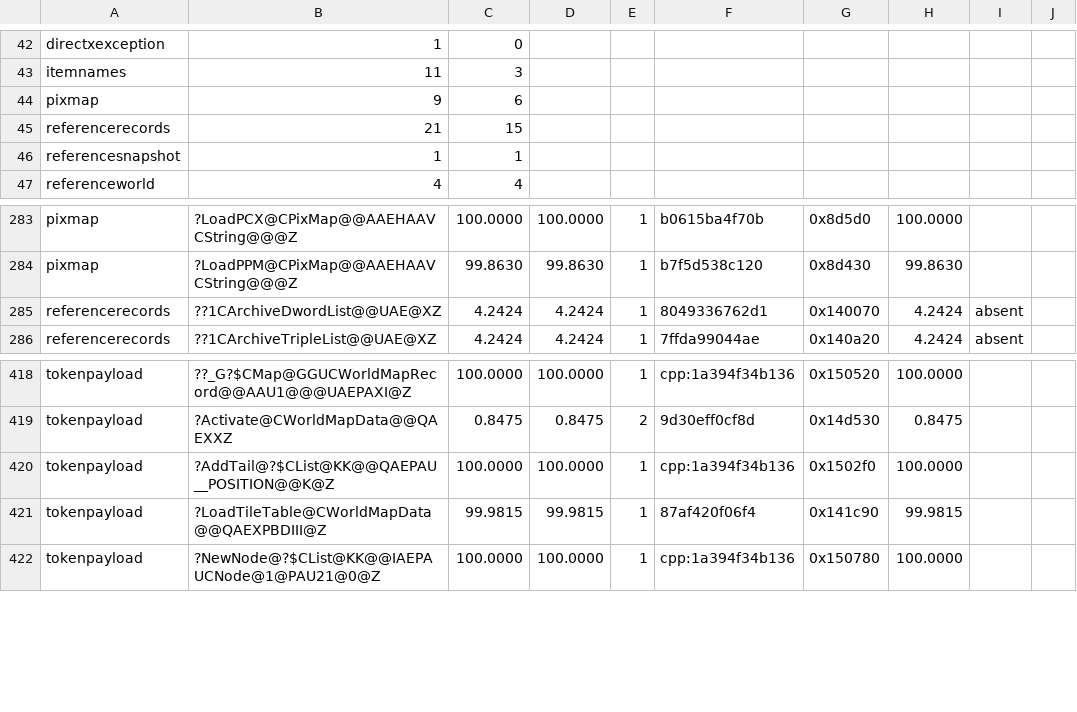
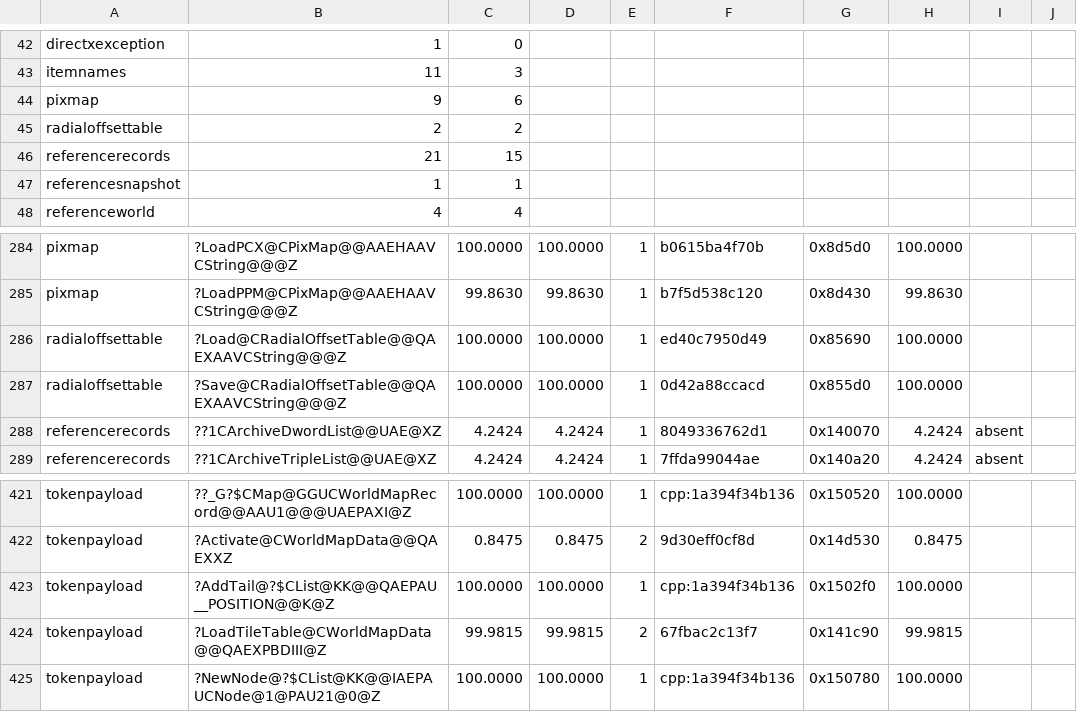
Before and after one commit to sushi-shi/rom1-decomp, a TSV file: config/match_baseline.tsv, drawn as a sheet; only a part is shown, gaps mark what is left out.

```diff
--- a/config/match_baseline.tsv
+++ b/config/match_baseline.tsv
@@ -44,2 +44,3 @@ itemnames	11	3
 pixmap	9	6
+radialoffsettable	2	2
 referencerecords	21	15
@@ -284,2 +285,4 @@ pixmap	?LoadPCX@CPixMap@@AAEHAAVCString@@@Z	100.0000	100.0000	1	b0615ba4f70b	0x8
 pixmap	?LoadPPM@CPixMap@@AAEHAAVCString@@@Z	99.8630	99.8630	1	b7f5d538c120	0x8d430	99.8630	
+radialoffsettable	?Load@CRadialOffsetTable@@QAEXAAVCString@@@Z	100.0000	100.0000	1	ed40c7950d49	0x85690	100.0000	
+radialoffsettable	?Save@CRadialOffsetTable@@QAEXAAVCString@@@Z	100.0000	100.0000	1	0d42a88ccacd	0x855d0	100.0000	
 referencerecords	??1CArchiveDwordList@@UAE@XZ	4.2424	4.2424	1	8049336762d1	0x140070	4.2424	absent
@@ -420,3 +423,3 @@ tokenpayload	?Activate@CWorldMapData@@QAEXXZ	0.8475	0.8475	2	9d30eff0cf8d	0x14d5
 tokenpayload	?AddTail@?$CList@KK@@QAEPAU__POSITION@@K@Z	100.0000	100.0000	1	cpp:1a394f34b136	0x1502f0	100.0000	
-tokenpayload	?LoadTileTable@CWorldMapData@@QAEXPBDIII@Z	99.9815	99.9815	1	87af420f06f4	0x141c90	99.9815	
+tokenpayload	?LoadTileTable@CWorldMapData@@QAEXPBDIII@Z	99.9815	99.9815	2	67fbac2c13f7	0x141c90	99.9815	
 tokenpayload	?NewNode@?$CList@KK@@IAEPAUCNode@1@PAU21@0@Z	100.0000	100.0000	1	cpp:1a394f34b136	0x150780	100.0000	
```
Also changed, not shown: config/gruntz_parity.tsv, config/retail/serde.tsv, 6 other files.
